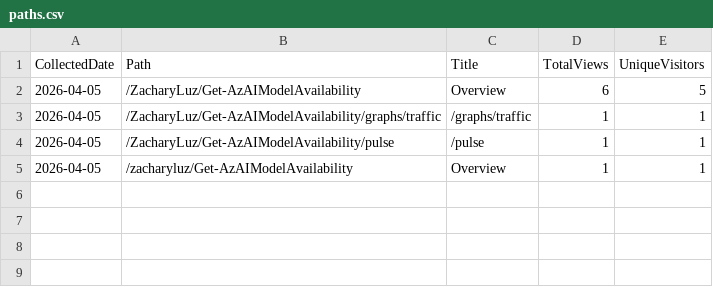
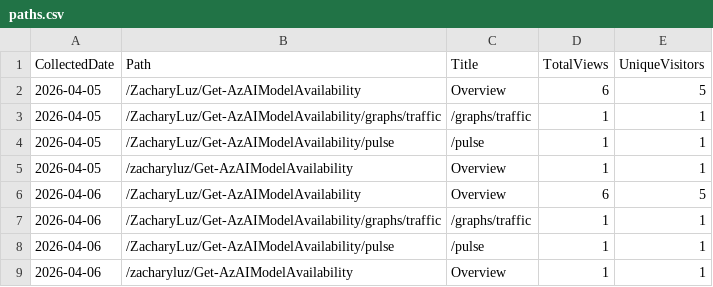
Before and after one commit to ZacharyLuz/Get-AzAIModelAvailability, a CSV file: data/paths.csv, drawn as a sheet; the diff names each change by its address in the sheet, - before the commit and + after, or states it on an @@ line.

```diff
--- a/data/paths.csv
+++ b/data/paths.csv
+row 6: 2026-04-06 | /ZacharyLuz/Get-AzAIModelAvailability | Overview | 6 | 5
+row 7: 2026-04-06 | /ZacharyLuz/Get-AzAIModelAvailability/graphs/traffic | /graphs/traffic | 1 | 1
+row 8: 2026-04-06 | /ZacharyLuz/Get-AzAIModelAvailability/pulse | /pulse | 1 | 1
+row 9: 2026-04-06 | /zacharyluz/Get-AzAIModelAvailability | Overview | 1 | 1
```
Also changed, not shown: 5 other files.
